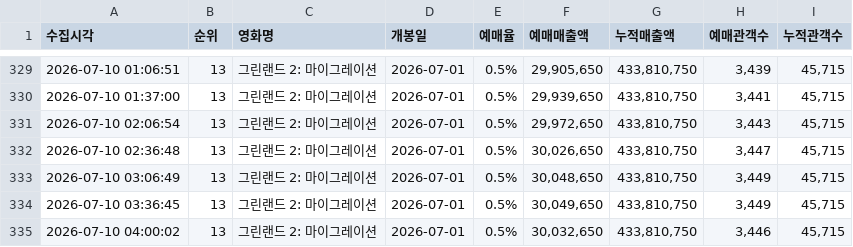
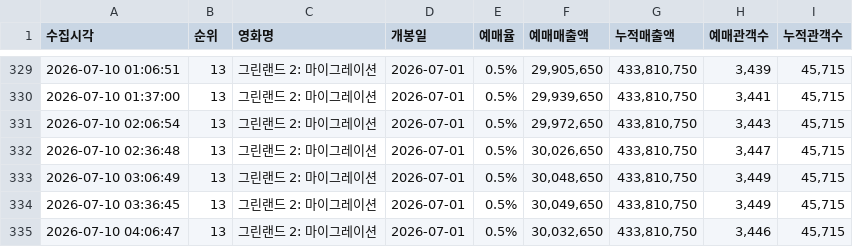
Before and after one commit to jaywhyyang/greenland2, a CSV file: greenland2_hourly.csv, drawn as a sheet; only a part is shown, gaps mark what is left out.

```diff
--- a/greenland2_hourly.csv
+++ b/greenland2_hourly.csv
@@ -334,2 +334,2 @@
 2026-07-10 03:36:45,13,그린랜드 2: 마이그레이션,2026-07-01,0.5%,"30,049,650","433,810,750","3,449","45,715"
-2026-07-10 04:00:02,13,그린랜드 2: 마이그레이션,2026-07-01,0.5%,"30,032,650","433,810,750","3,446","45,715"
+2026-07-10 04:06:47,13,그린랜드 2: 마이그레이션,2026-07-01,0.5%,"30,032,650","433,810,750","3,446","45,715"
```
Also changed, not shown: competitors_hourly.csv, 3 other files.
